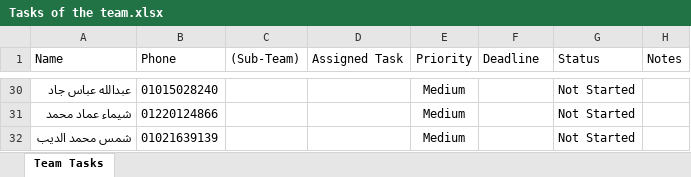
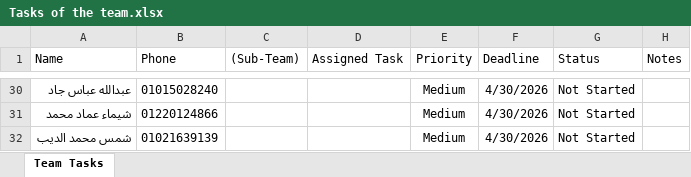
Before and after one commit to Youssefwagdey/Self-learning-autonomous-robot, an Excel workbook: Tasks of the team.xlsx, sheet Team Tasks, drawn as a sheet; only a part is shown, gaps mark what is left out; values as stored, in another font and other column widths than the file's, no borders; table styles not drawn; the diff covers the shown part only; the diff names each change by its address in the sheet, - before the commit and + after, or states it on an @@ line.

Commit message:
update Tasks of the team.xlsx

```diff
--- a/Tasks of the team.xlsx (sheet Team Tasks)
+++ b/Tasks of the team.xlsx (sheet Team Tasks)
-F30:F32 (Deadline): (empty)
+F30:F32 (Deadline): 4/30/2026
```
Also changed, not shown: 27 edited cells elsewhere in this sheet.
